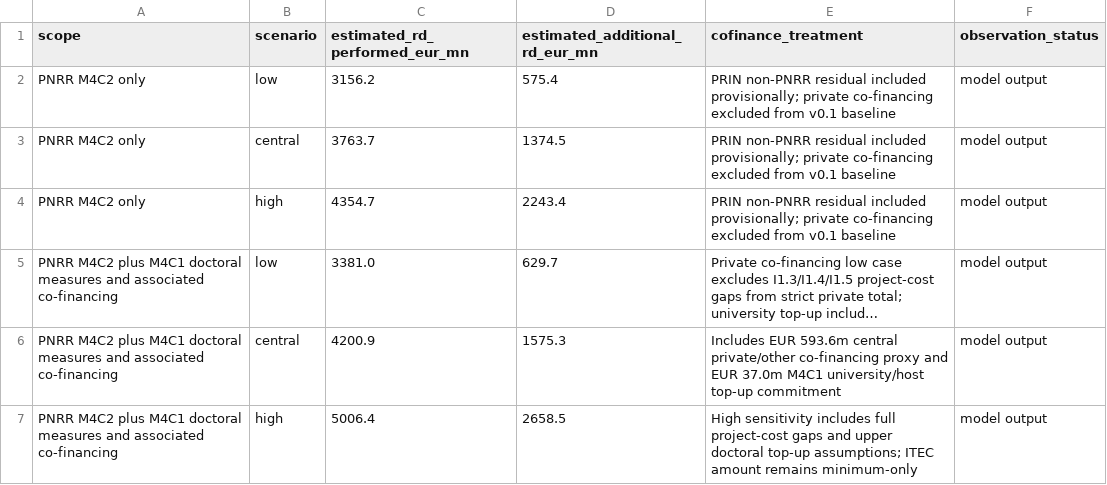
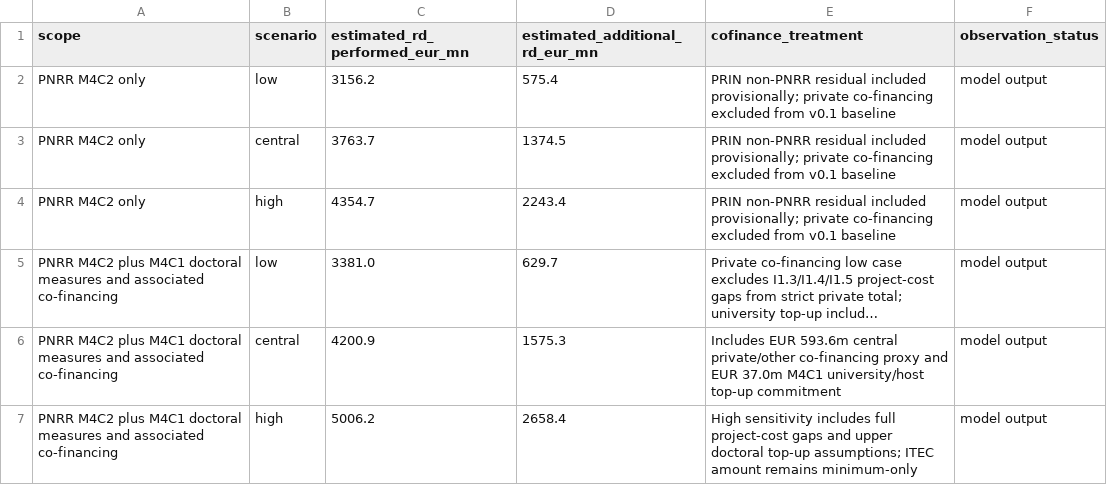
Before and after one commit to mapemar/italy-rd-investment-shock, a CSV file: data/processed/pnrr_rd_aggregate_scenarios_v0_2.csv, drawn as a sheet; long unchanged cells end in …; the diff names each change by its address in the sheet, - before the commit and + after, or states it on an @@ line.

Commit message:
Refine DM630 doctoral co-financing sensitivity in data/processed/pnrr_rd_aggregate_scenarios_v0_2.csv

```diff
--- a/data/processed/pnrr_rd_aggregate_scenarios_v0_2.csv
+++ b/data/processed/pnrr_rd_aggregate_scenarios_v0_2.csv
-C7 (estimated_rd_performed_eur_mn): 5006.4
+C7 (estimated_rd_performed_eur_mn): 5006.2
-D7 (estimated_additional_rd_eur_mn): 2658.5
+D7 (estimated_additional_rd_eur_mn): 2658.4
```
